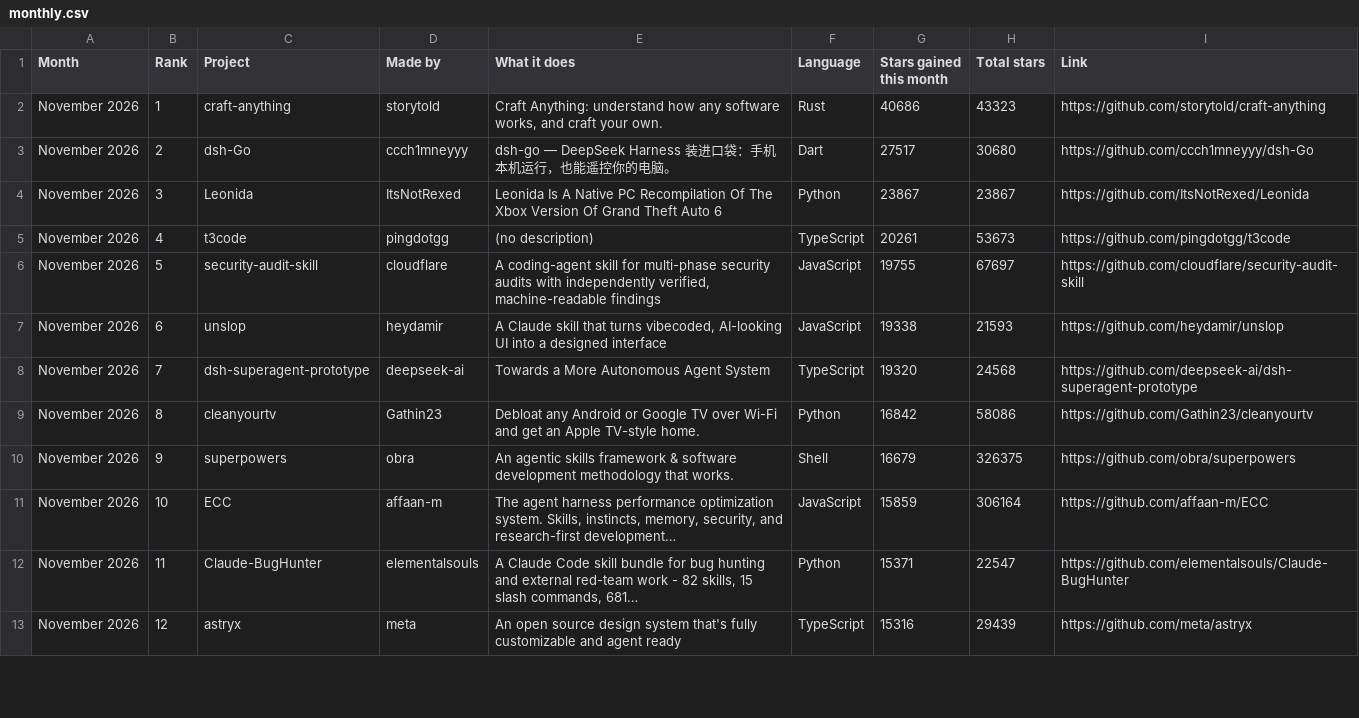
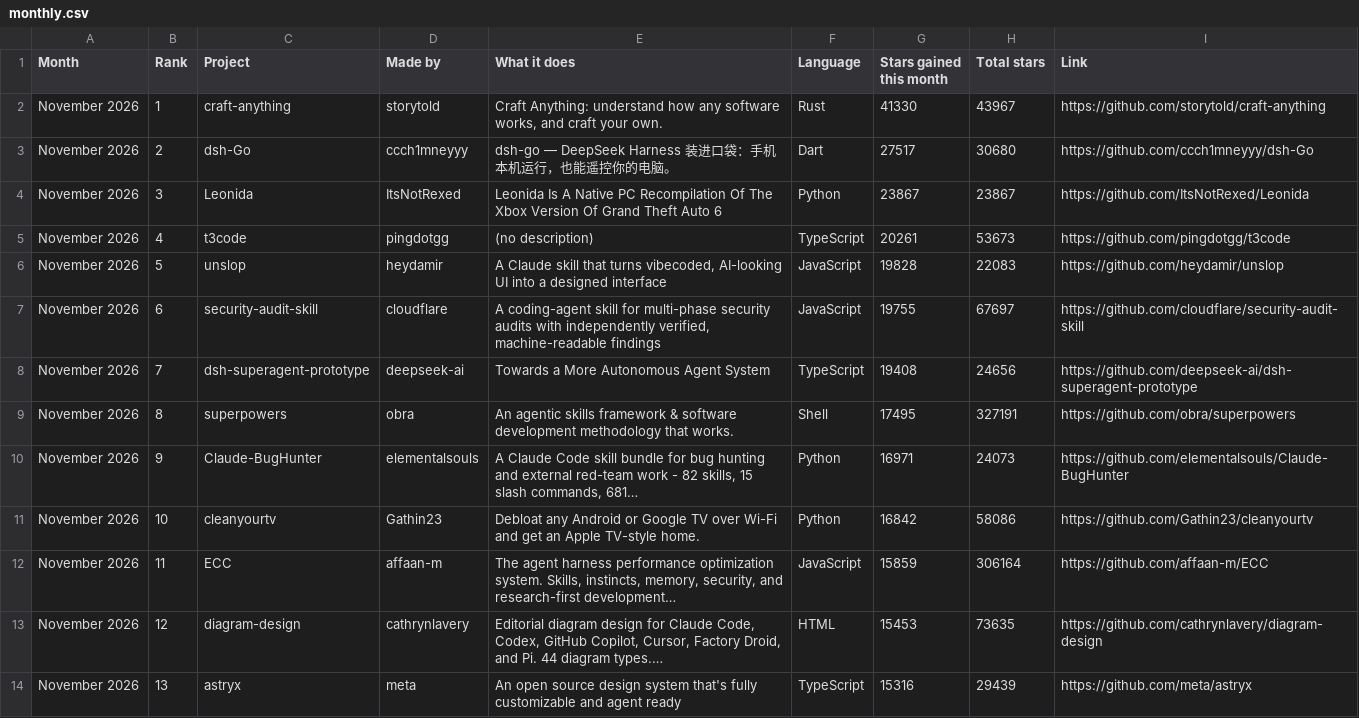
Before and after one commit to Yunaae/github-trending-digest, a CSV file: monthly.csv, drawn as a sheet; only a part is shown; the diff covers the shown part only.

```diff
--- a/monthly.csv
+++ b/monthly.csv
@@ -1,3 +1,3 @@
 Month,Rank,Project,Made by,What it does,Language,Stars gained this month,Total stars,Link
-November 2026,1,craft-anything,storytold,"Craft Anything: understand how any software works, and craft your own.",Rust,40686,43323,https://github.com/storytold/craft-anything
+November 2026,1,craft-anything,storytold,"Craft Anything: understand how any software works, and craft your own.",Rust,41330,43967,https://github.com/storytold/craft-anything
 November 2026,2,dsh-Go,ccch1mneyyy,dsh-go — DeepSeek Harness 装进口袋：手机本机运行，也能遥控你的电脑。,Dart,27517,30680,https://github.com/ccch1mneyyy/dsh-Go
@@ -5,9 +5,10 @@ November 2026,3,Leonida,ItsNotRexed,Leonida Is A Native PC Recompilation Of The
 November 2026,4,t3code,pingdotgg,(no description),TypeScript,20261,53673,https://github.com/pingdotgg/t3code
-November 2026,5,security-audit-skill,cloudflare,"A coding-agent skill for multi-phase security audits with independently verified, machine-readable findings",JavaScript,19755,67697,https://github.com/cloudflare/security-audit-skill
-November 2026,6,unslop,heydamir,"A Claude skill that turns vibecoded, AI-looking UI into a designed interface",JavaScript,19338,21593,https://github.com/heydamir/unslop
-November 2026,7,dsh-superagent-prototype,deepseek-ai,Towards a More Autonomous Agent System,TypeScript,19320,24568,https://github.com/deepseek-ai/dsh-superagent-prototype
-November 2026,8,cleanyourtv,Gathin23,Debloat any Android or Google TV over Wi-Fi and get an Apple TV-style home.,Python,16842,58086,https://github.com/Gathin23/cleanyourtv
-November 2026,9,superpowers,obra,An agentic skills framework & software development methodology that works.,Shell,16679,326375,https://github.com/obra/superpowers
-November 2026,10,ECC,affaan-m,"The agent harness performance optimization system. Skills, instincts, memory, security, and research-first development…",JavaScript,15859,306164,https://github.com/affaan-m/ECC
-November 2026,11,Claude-BugHunter,elementalsouls,"A Claude Code skill bundle for bug hunting and external red-team work - 82 skills, 15 slash commands, 681…",Python,15371,22547,https://github.com/elementalsouls/Claude-BugHunter
-November 2026,12,astryx,meta,An open source design system that's fully customizable and agent ready,TypeScript,15316,29439,https://github.com/meta/astryx
+November 2026,5,unslop,heydamir,"A Claude skill that turns vibecoded, AI-looking UI into a designed interface",JavaScript,19828,22083,https://github.com/heydamir/unslop
+November 2026,6,security-audit-skill,cloudflare,"A coding-agent skill for multi-phase security audits with independently verified, machine-readable findings",JavaScript,19755,67697,https://github.com/cloudflare/security-audit-skill
+November 2026,7,dsh-superagent-prototype,deepseek-ai,Towards a More Autonomous Agent System,TypeScript,19408,24656,https://github.com/deepseek-ai/dsh-superagent-prototype
+November 2026,8,superpowers,obra,An agentic skills framework & software development methodology that works.,Shell,17495,327191,https://github.com/obra/superpowers
+November 2026,9,Claude-BugHunter,elementalsouls,"A Claude Code skill bundle for bug hunting and external red-team work - 82 skills, 15 slash commands, 681…",Python,16971,24073,https://github.com/elementalsouls/Claude-BugHunter
+November 2026,10,cleanyourtv,Gathin23,Debloat any Android or Google TV over Wi-Fi and get an Apple TV-style home.,Python,16842,58086,https://github.com/Gathin23/cleanyourtv
+November 2026,11,ECC,affaan-m,"The agent harness performance optimization system. Skills, instincts, memory, security, and research-first development…",JavaScript,15859,306164,https://github.com/affaan-m/ECC
+November 2026,12,diagram-design,cathrynlavery,"Editorial diagram design for Claude Code, Codex, GitHub Copilot, Cursor, Factory Droid, and Pi. 44 diagram types.…",HTML,15453,73635,https://github.com/cathrynlavery/diagram-design
+November 2026,13,astryx,meta,An open source design system that's fully customizable and agent ready,TypeScript,15316,29439,https://github.com/meta/astryx
```
Also changed, not shown: 4 added rows, 5 removed rows and 10 edited cells elsewhere in this file, overall.csv, 1 other file.
